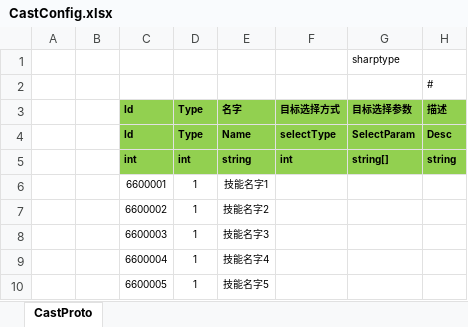
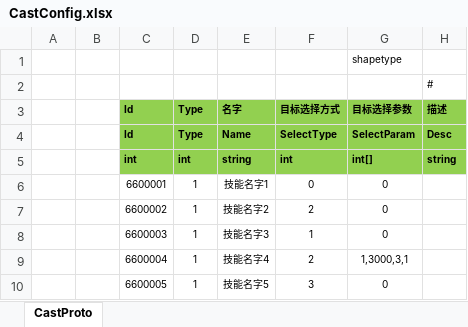
Before and after one commit to classdraw/ETMMO, an Excel workbook: ET-release8.1/Unity/Assets/Config/Excel/CastConfig.xlsx, sheet CastProto, drawn as a sheet; values as stored, in another font and other column widths than the file's, no borders; the diff names each change by its address in the sheet, - before the commit and + after, or states it on an @@ line.

```diff
--- a/ET-release8.1/Unity/Assets/Config/Excel/CastConfig.xlsx (sheet CastProto)
+++ b/ET-release8.1/Unity/Assets/Config/Excel/CastConfig.xlsx (sheet CastProto)
-G1: sharptype
+G1: shapetype
-F4: selectType
+F4: SelectType
-G5: string[]
+G5: int[]
-F6: (empty)
+F6: 0
-G6:G8: (empty)
+G6:G8: 0
-F7: (empty)
+F7: 2
-F8: (empty)
+F8: 1
-F9: (empty)
+F9: 2
-G9: (empty)
+G9: 1,3000,3,1
-F10: (empty)
+F10: 3
-G10: (empty)
+G10: 0
```
Also changed, not shown: 16 other files.
